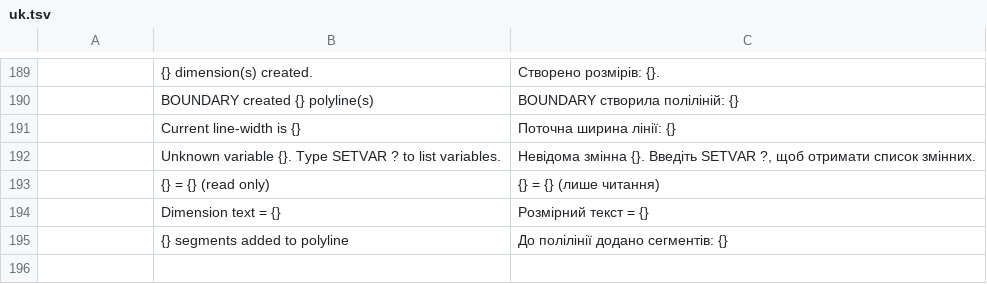
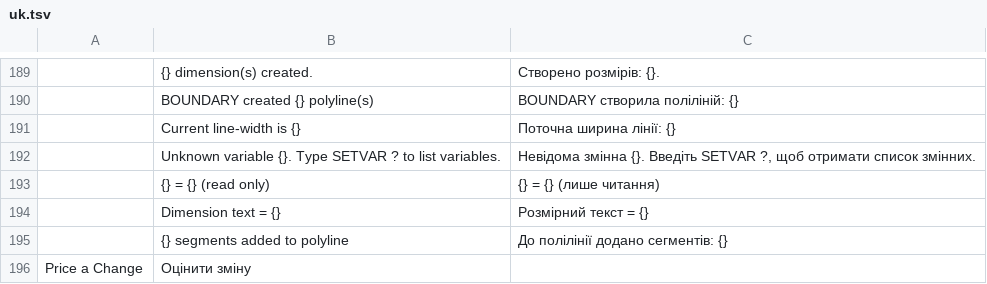
Before and after one commit to AICodeForgedev/cadaddy, a TSV file: crates/engine/src/i18n/uk.tsv, drawn as a sheet; only a part is shown, gaps mark what is left out; the diff names each change by its address in the sheet, - before the commit and + after, or states it on an @@ line.

```diff
--- a/crates/engine/src/i18n/uk.tsv
+++ b/crates/engine/src/i18n/uk.tsv
+row 196: Price a Change | Оцінити зміну
```
